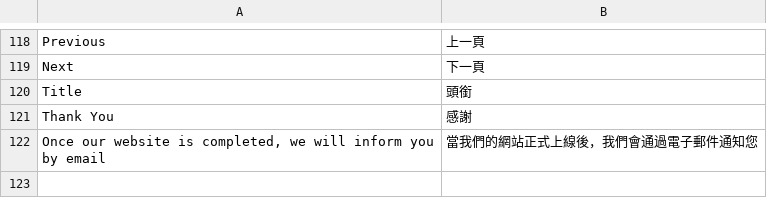
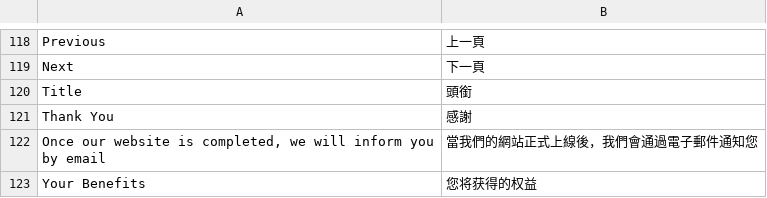
Before and after one commit to xuqian/eva-engine, a CSV file: website/Epic/data/languages/zh_TW/epic.csv, drawn as a sheet; only a part is shown, gaps mark what is left out.

```diff
--- a/website/Epic/data/languages/zh_TW/epic.csv
+++ b/website/Epic/data/languages/zh_TW/epic.csv
@@ -122 +122,2 @@ Title,頭銜
 "Once our website is completed, we will inform you by email",當我們的網站正式上線後，我們會通過電子郵件通知您
+"Your Benefits",您将获得的权益
```
Also changed, not shown: website/Epic/data/languages/fr/epic.csv, website/Epic/data/languages/zh/epic.csv.
